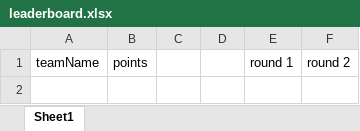
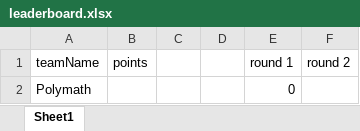
Before and after one commit to Jayesh1512/Leaderboard, an Excel workbook: src/leaderboard.xlsx, sheet Sheet1, drawn as a sheet; values as stored, in another font and other column widths than the file's, no borders; the diff names each change by its address in the sheet, - before the commit and + after, or states it on an @@ line.

Commit message:
update

```diff
--- a/src/leaderboard.xlsx (sheet Sheet1)
+++ b/src/leaderboard.xlsx (sheet Sheet1)
+row 2: Polymath |  |  |  | 0
```
